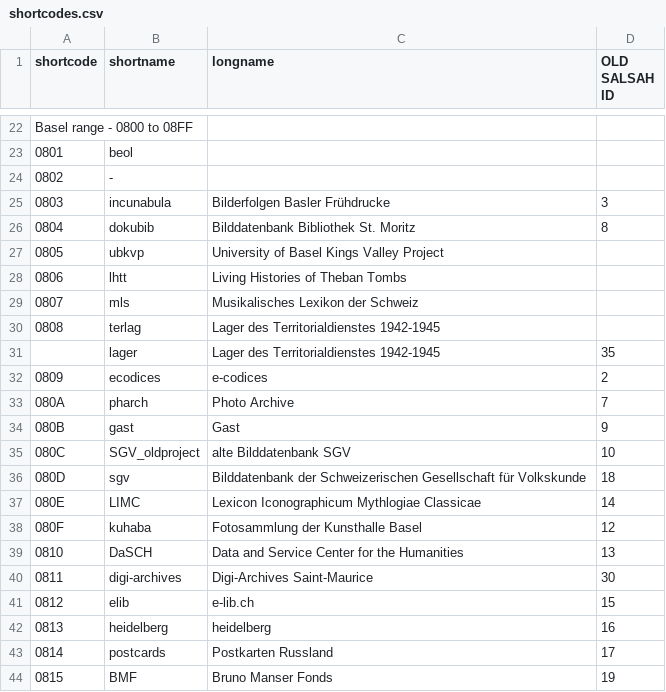
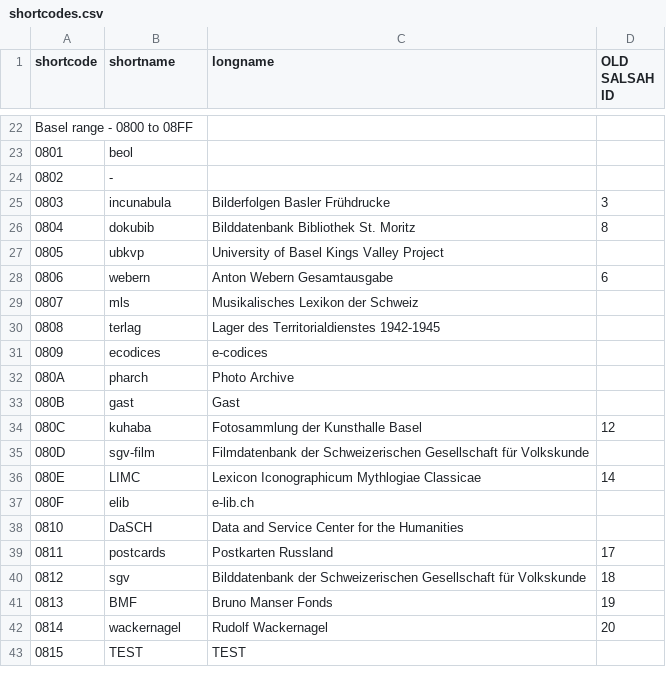
Before and after one commit to dasch-swiss/ark-resolver-data, a CSV file: data/shortcodes.csv, drawn as a sheet; only a part is shown, gaps mark what is left out; the diff covers the shown part only.

```diff
--- a/data/shortcodes.csv
+++ b/data/shortcodes.csv
@@ -27,18 +27,17 @@ Basel range - 0800 to 08FF,,,
 0805,ubkvp,University of Basel Kings Valley Project,
-0806,lhtt,Living Histories of Theban Tombs,
+0806,webern,Anton Webern Gesamtausgabe,6
 0807,mls,Musikalisches Lexikon der Schweiz,
 0808,terlag,Lager des Territorialdienstes 1942-1945,
-,lager,Lager des Territorialdienstes 1942-1945,35
-0809,ecodices,e-codices,2
-080A,pharch,Photo Archive,7
-080B,gast,Gast,9
-080C,SGV_oldproject,alte Bilddatenbank SGV,10
-080D,sgv,Bilddatenbank der Schweizerischen Gesellschaft für Volkskunde,18
+0809,ecodices,e-codices,
+080A,pharch,Photo Archive,
+080B,gast,Gast,
+080C,kuhaba,Fotosammlung der Kunsthalle Basel,12
+080D,sgv-film,Filmdatenbank der Schweizerischen Gesellschaft für Volkskunde,
 080E,LIMC,Lexicon Iconographicum Mythlogiae Classicae,14
-080F,kuhaba,Fotosammlung der Kunsthalle Basel,12
-0810,DaSCH,Data and Service Center for the Humanities,13
-0811,digi-archives,Digi-Archives Saint-Maurice,30
-0812,elib,e-lib.ch,15
-0813,heidelberg,heidelberg,16
-0814,postcards,Postkarten Russland,17
-0815,BMF,Bruno Manser Fonds,19
+080F,elib,e-lib.ch,
+0810,DaSCH,Data and Service Center for the Humanities,
+0811,postcards,Postkarten Russland,17
+0812,sgv,Bilddatenbank der Schweizerischen Gesellschaft für Volkskunde,18
+0813,BMF,Bruno Manser Fonds,19
+0814,wackernagel,Rudolf Wackernagel,20
+0815,TEST,TEST,
```
Also changed, not shown: 2 removed rows and 41 edited cells elsewhere in this file, 1 other file.
